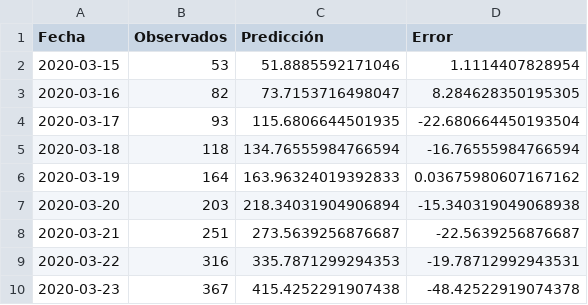
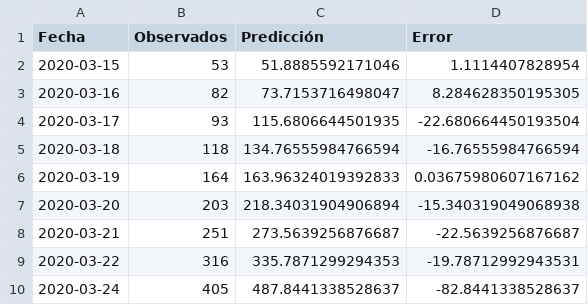
Before and after one commit to prestevez/covid-19-mx, a CSV file: predicciones.csv, drawn as a sheet; removed rows and columns are numbered as before the commit, all else as after; the diff names each change by its address in the sheet, - before the commit and + after, or states it on an @@ line.

```diff
--- a/predicciones.csv
+++ b/predicciones.csv
-row 10: 2020-03-23 | 367 | 415.4252291907438 | -48.42522919074378
+row 10: 2020-03-24 | 405 | 487.8441338528637 | -82.8441338528637
```
Also changed, not shown: confirmados.csv, confirmados_extended.csv, 6 other files.
